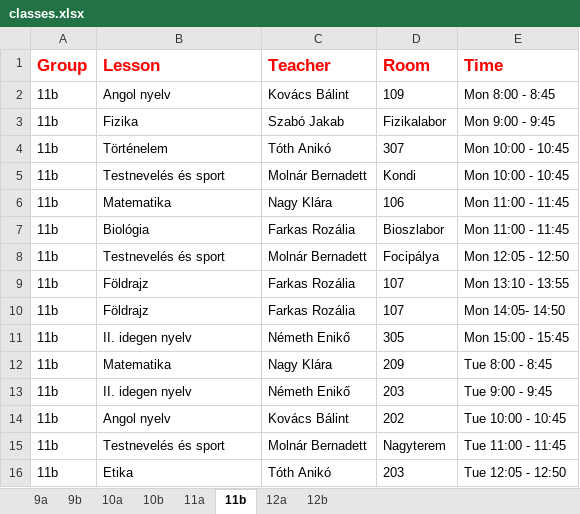
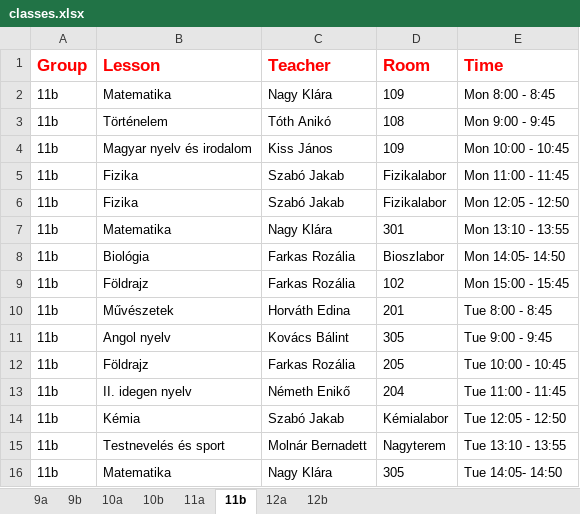
Before and after one commit to eszter1999/onlab-schedule, an Excel workbook: out/production/school-schedule/classes.xlsx, sheet 11b, drawn as a sheet; only a part is shown; values as stored, in another font and other column widths than the file's, no borders; removed rows and columns are numbered as before the commit, all else as after; the diff covers the shown part only; the diff names each change by its address in the sheet, - before the commit and + after, or states it on an @@ line.

```diff
--- a/out/production/school-schedule/classes.xlsx (sheet 11b)
+++ b/out/production/school-schedule/classes.xlsx (sheet 11b)
-B2 (Lesson): Angol nyelv
+B2 (Lesson): Matematika
-C2 (Teacher): Kovács Bálint
+C2 (Teacher): Nagy Klára
+row 3: 11b | Történelem | Tóth Anikó | 108 | Mon 9:00 - 9:45
+row 4: 11b | Magyar nyelv és irodalom | Kiss János | 109 | Mon 10:00 - 10:45
-E5 (Time): Mon 9:00 - 9:45
+E5 (Time): Mon 11:00 - 11:45
-row 4: 11b | Történelem | Tóth Anikó | 307 | Mon 10:00 - 10:45
-B6 (Lesson): Testnevelés és sport
+B6 (Lesson): Fizika
-C6 (Teacher): Molnár Bernadett
+C6 (Teacher): Szabó Jakab
-D6 (Room): Kondi
+D6 (Room): Fizikalabor
-E6 (Time): Mon 10:00 - 10:45
+E6 (Time): Mon 12:05 - 12:50
-D7 (Room): 106
+D7 (Room): 301
-E7 (Time): Mon 11:00 - 11:45
+E7 (Time): Mon 13:10 - 13:55
-E8 (Time): Mon 11:00 - 11:45
+E8 (Time): Mon 14:05- 14:50
-row 8: 11b | Testnevelés és sport | Molnár Bernadett | Focipálya | Mon 12:05 - 12:50
-D9 (Room): 107
+D9 (Room): 102
-E9 (Time): Mon 13:10 - 13:55
+E9 (Time): Mon 15:00 - 15:45
+row 10: 11b | Művészetek | Horváth Edina | 201 | Tue 8:00 - 8:45
+row 11: 11b | Angol nyelv | Kovács Bálint | 305 | Tue 9:00 - 9:45
-D12 (Room): 107
+D12 (Room): 205
-E12 (Time): Mon 14:05- 14:50
+E12 (Time): Tue 10:00 - 10:45
-row 11: 11b | II. idegen nyelv | Németh Enikő | 305 | Mon 15:00 - 15:45
-row 12: 11b | Matematika | Nagy Klára | 209 | Tue 8:00 - 8:45
-D13 (Room): 203
+D13 (Room): 204
-E13 (Time): Tue 9:00 - 9:45
+E13 (Time): Tue 11:00 - 11:45
-row 14: 11b | Angol nyelv | Kovács Bálint | 202 | Tue 10:00 - 10:45
+row 14: 11b | Kémia | Szabó Jakab | Kémialabor | Tue 12:05 - 12:50
-E15 (Time): Tue 11:00 - 11:45
+E15 (Time): Tue 13:10 - 13:55
-B16 (Lesson): Etika
+B16 (Lesson): Matematika
-C16 (Teacher): Tóth Anikó
+C16 (Teacher): Nagy Klára
-D16 (Room): 203
+D16 (Room): 305
-E16 (Time): Tue 12:05 - 12:50
+E16 (Time): Tue 14:05- 14:50
```
Also changed, not shown: 9 added rows, 9 removed rows and 28 edited cells elsewhere in this sheet, sheet 11a, sheet 9b, sheet 10b, sheet 10a, sheet 12a, sheet 9a, 1 more sheet, classes.xlsx, 12 other files.
